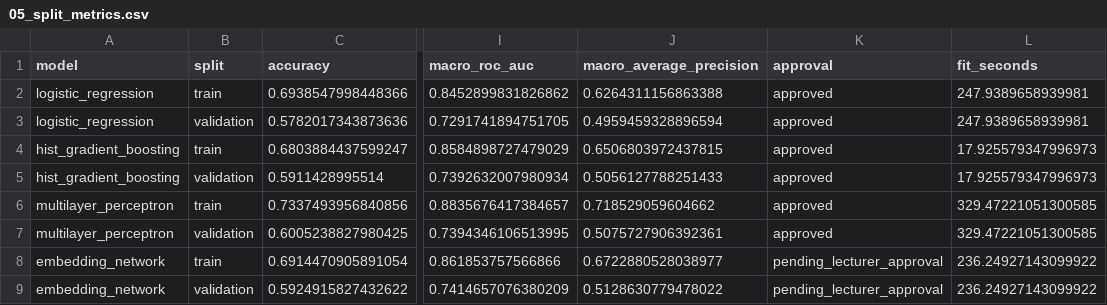
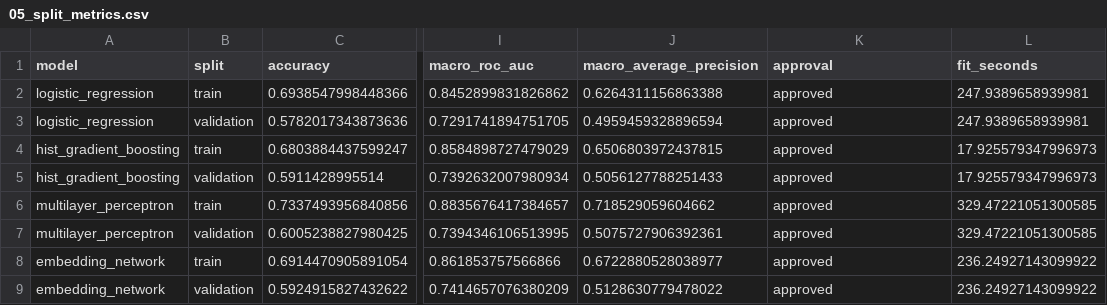
Before and after one commit to MokoenaThabang/IDA117V-Project, a CSV file: results/tables/05_split_metrics.csv, drawn as a sheet; only a part is shown, gaps mark what is left out; the diff names each change by its address in the sheet, - before the commit and + after, or states it on an @@ line.

```diff
--- a/results/tables/05_split_metrics.csv
+++ b/results/tables/05_split_metrics.csv
-K8:K9 (approval): pending_lecturer_approval
+K8:K9 (approval): approved
```
Also changed, not shown: results/tables/05_model_comparison.csv, results/tables/08_model_metrics.csv, 36 other files.
